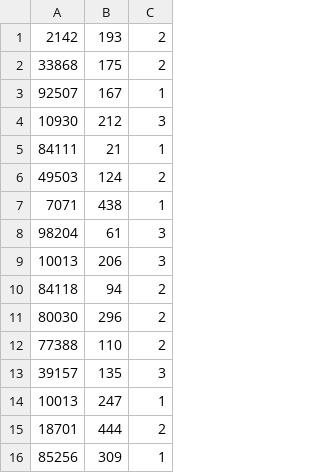
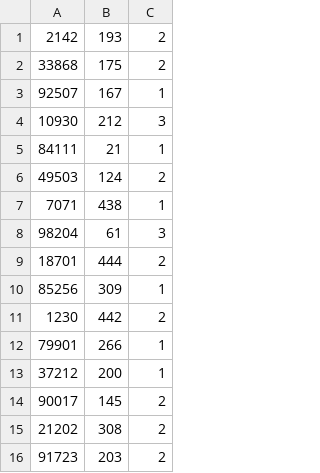
Before and after one commit to StendoCowgill/project2, a CSV file: ClientFlowerMatchData.csv, drawn as a sheet; only a part is shown; the shorter side is filled out with more unchanged rows.

Commit message:
more

```diff
--- a/ClientFlowerMatchData.csv
+++ b/ClientFlowerMatchData.csv
@@ -8,8 +8,2 @@
 98204,61,3
-10013,206,3
-84118,94,2
-80030,296,2
-77388,110,2
-39157,135,3
-10013,247,1
 18701,444,2
```
